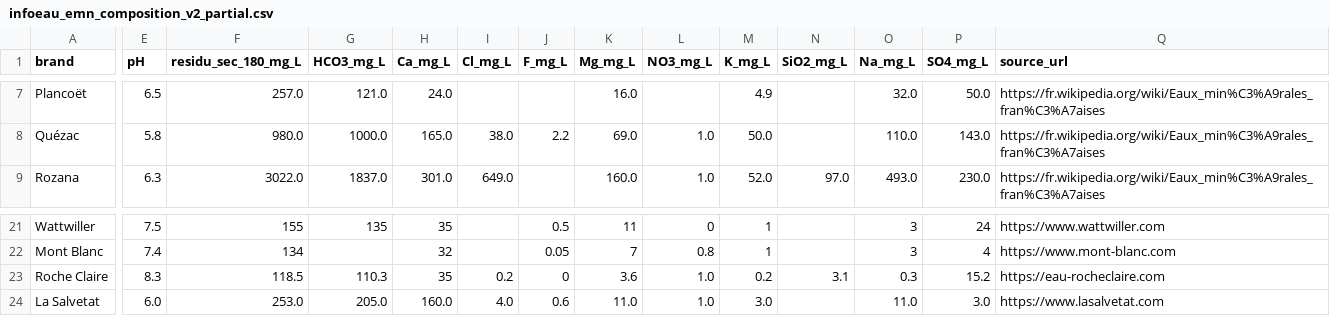
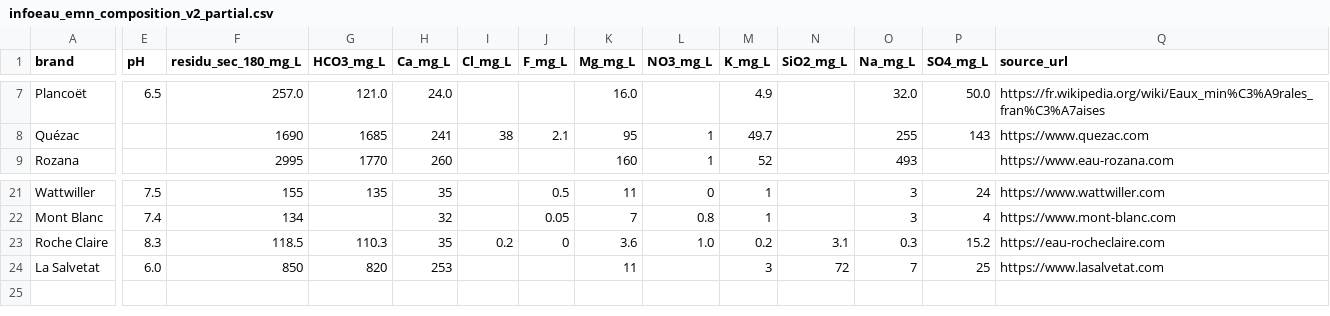
Before and after one commit to Nathan-rien/eau-claire-france, a CSV file: public/data/infoeau_emn_composition_v2_partial.csv, drawn as a sheet; only a part is shown, gaps mark what is left out; the diff covers the shown part only; the diff names each change by its address in the sheet, - before the commit and + after, or states it on an @@ line.

```diff
--- a/public/data/infoeau_emn_composition_v2_partial.csv
+++ b/public/data/infoeau_emn_composition_v2_partial.csv
-E8 (pH): 5.8
+E8 (pH): (empty)
-F8 (residu_sec_180_mg_L): 980.0
+F8 (residu_sec_180_mg_L): 1690
-G8 (HCO3_mg_L): 1000.0
+G8 (HCO3_mg_L): 1685
-H8 (Ca_mg_L): 165.0
+H8 (Ca_mg_L): 241
-I8 (Cl_mg_L): 38.0
+I8 (Cl_mg_L): 38
-J8 (F_mg_L): 2.2
+J8 (F_mg_L): 2.1
-K8 (Mg_mg_L): 69.0
+K8 (Mg_mg_L): 95
-L8:L9 (NO3_mg_L): 1.0
+L8:L9 (NO3_mg_L): 1
-M8 (K_mg_L): 50.0
+M8 (K_mg_L): 49.7
-O8 (Na_mg_L): 110.0
+O8 (Na_mg_L): 255
-P8 (SO4_mg_L): 143.0
+P8 (SO4_mg_L): 143
-Q8 (source_url): https://fr.wikipedia.org/wiki/Eaux_min%C3%A9rales_fran%C3%A7aises
+Q8 (source_url): https://www.quezac.com
-E9 (pH): 6.3
+E9 (pH): (empty)
-F9 (residu_sec_180_mg_L): 3022.0
+F9 (residu_sec_180_mg_L): 2995
-G9 (HCO3_mg_L): 1837.0
+G9 (HCO3_mg_L): 1770
-H9 (Ca_mg_L): 301.0
+H9 (Ca_mg_L): 260
-I9 (Cl_mg_L): 649.0
+I9 (Cl_mg_L): (empty)
-K9 (Mg_mg_L): 160.0
+K9 (Mg_mg_L): 160
-M9 (K_mg_L): 52.0
+M9 (K_mg_L): 52
-N9 (SiO2_mg_L): 97.0
+N9 (SiO2_mg_L): (empty)
-O9 (Na_mg_L): 493.0
+O9 (Na_mg_L): 493
-P9 (SO4_mg_L): 230.0
+P9 (SO4_mg_L): (empty)
-Q9 (source_url): https://fr.wikipedia.org/wiki/Eaux_min%C3%A9rales_fran%C3%A7aises
+Q9 (source_url): https://www.eau-rozana.com
-F24 (residu_sec_180_mg_L): 253.0
+F24 (residu_sec_180_mg_L): 850
-G24 (HCO3_mg_L): 205.0
+G24 (HCO3_mg_L): 820
-H24 (Ca_mg_L): 160.0
+H24 (Ca_mg_L): 253
-I24 (Cl_mg_L): 4.0
+I24 (Cl_mg_L): (empty)
-J24 (F_mg_L): 0.6
+J24 (F_mg_L): (empty)
-K24 (Mg_mg_L): 11.0
+K24 (Mg_mg_L): 11
-L24 (NO3_mg_L): 1.0
+L24 (NO3_mg_L): (empty)
-M24 (K_mg_L): 3.0
+M24 (K_mg_L): 3
-N24 (SiO2_mg_L): (empty)
+N24 (SiO2_mg_L): 72
-O24 (Na_mg_L): 11.0
+O24 (Na_mg_L): 7
-P24 (SO4_mg_L): 3.0
+P24 (SO4_mg_L): 25
```
Also changed, not shown: 66 edited cells elsewhere in this file.
